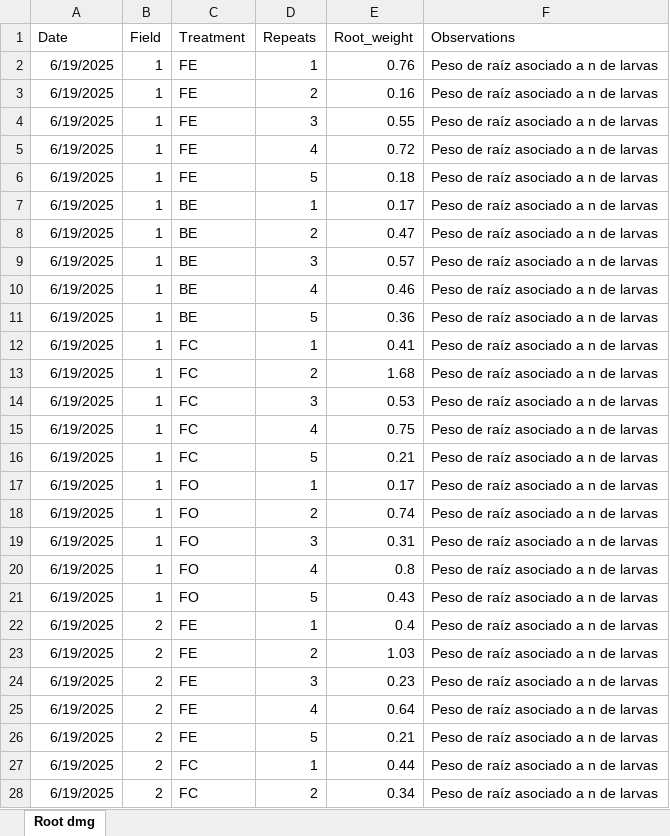
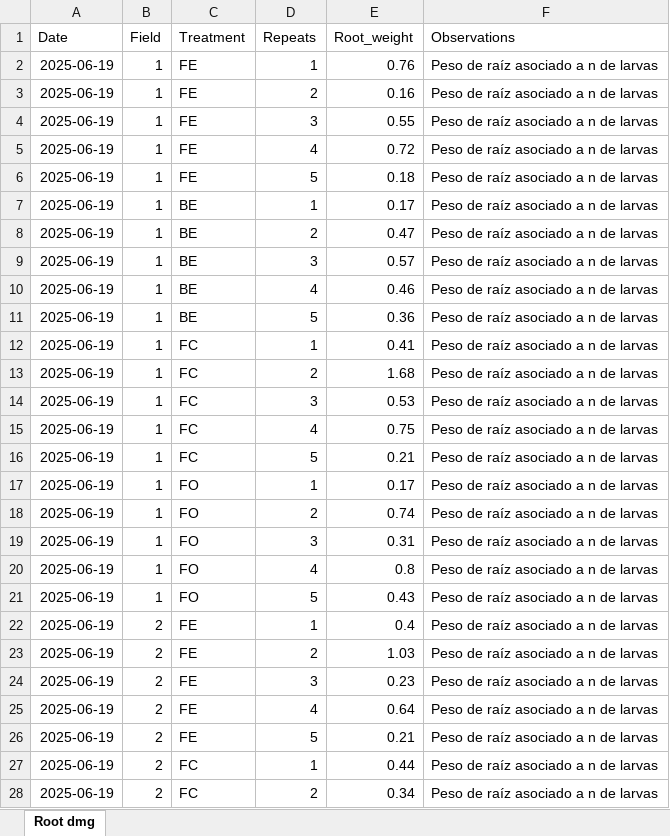
Before and after one commit to Alex-MuEs/Exclusion-Lisso-Analysis, an Excel workbook: data/original/Root_dmg_tot.xlsx, sheet Root dmg, drawn as a sheet; only a part is shown; values as stored, in another font and other column widths than the file's, no borders; table styles not drawn; the diff covers the shown part only; the diff names each change by its address in the sheet, - before the commit and + after, or states it on an @@ line.

Commit message:
Modified date field to yyyy-mm-dd and created csv file for every excel. Created script for screening Lisso emergence and Aquatic predators.

```diff
--- a/data/original/Root_dmg_tot.xlsx (sheet Root dmg)
+++ b/data/original/Root_dmg_tot.xlsx (sheet Root dmg)
-A2:A28 (Date): 6/19/2025
+A2:A28 (Date): 2025-06-19
```
Also changed, not shown: 657 edited cells elsewhere in this sheet, data/original/Emergence.xlsx, data/original/Larvae.xlsx, 16 other files.
